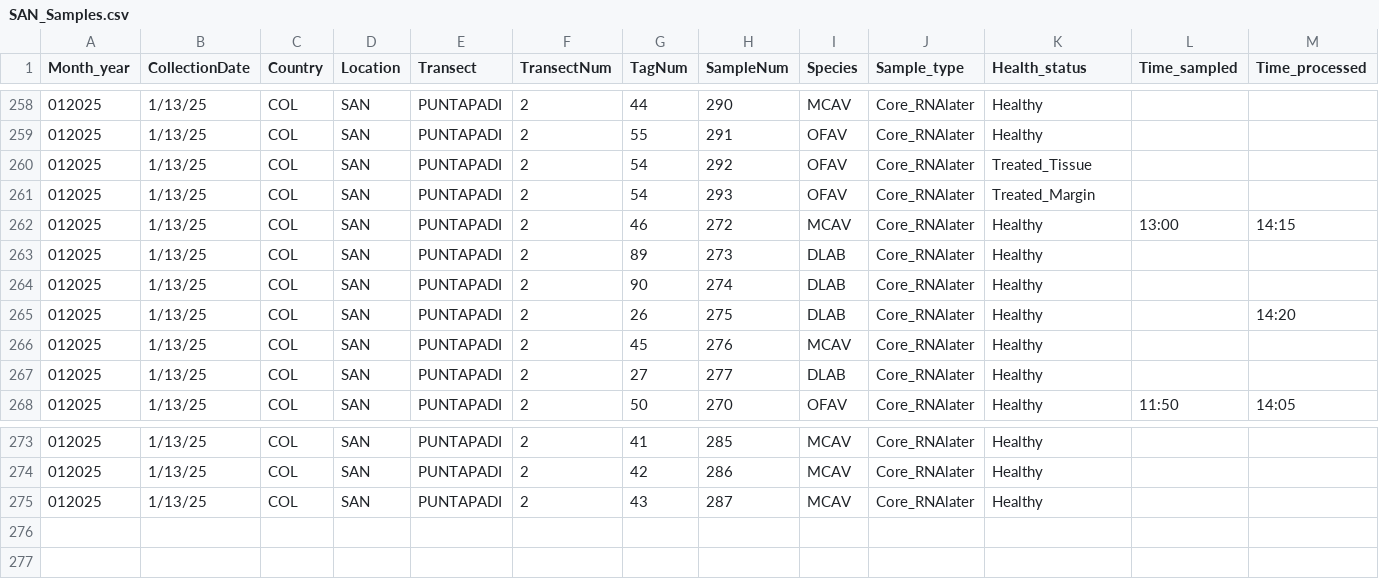
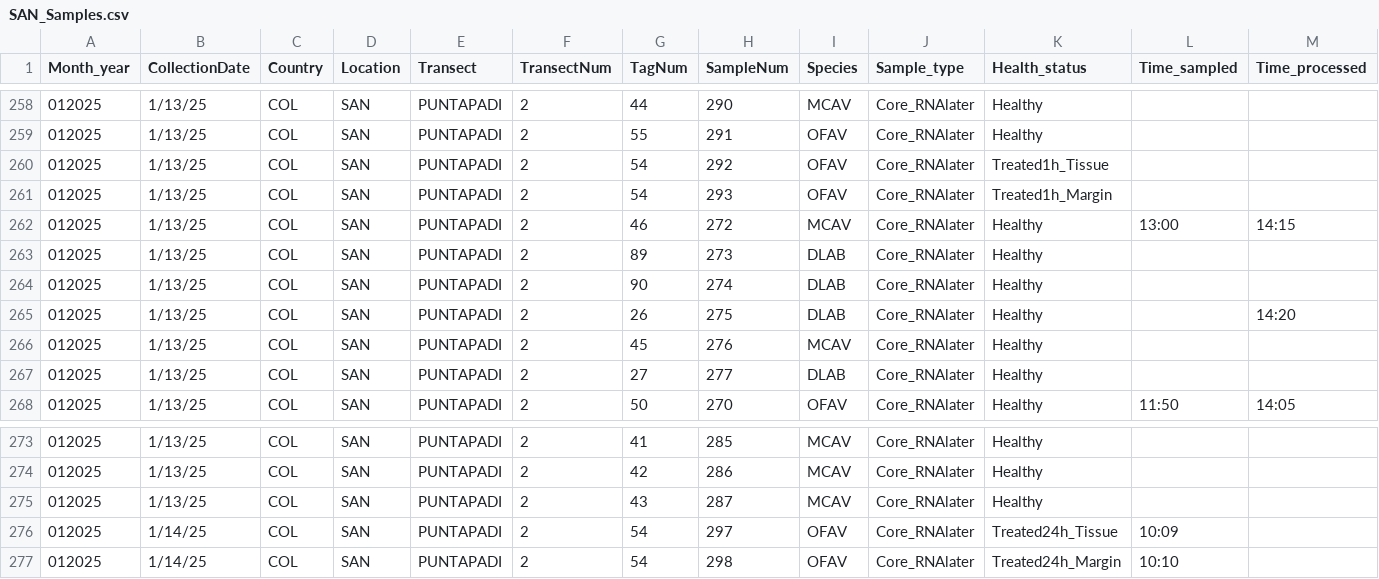
Before and after one commit to GWLab-UML/SAN_CORDAP, a CSV file: Sample_Data/SAN_Samples.csv, drawn as a sheet; only a part is shown, gaps mark what is left out; rows hold the shown columns only; the diff names each change by its address in the sheet, - before the commit and + after, or states it on an @@ line.

Commit message:
adding 24 hour treatment punta padi

```diff
--- a/Sample_Data/SAN_Samples.csv
+++ b/Sample_Data/SAN_Samples.csv
-K260 (Health_status): Treated_Tissue
+K260 (Health_status): Treated1h_Tissue
-K261 (Health_status): Treated_Margin
+K261 (Health_status): Treated1h_Margin
+row 276: 012025 | 1/14/25 | COL | SAN | PUNTAPADI | 2 | 54 | 297 | OFAV | Core_RNAlater | Treated24h_Tissue | 10:09
+row 277: 012025 | 1/14/25 | COL | SAN | PUNTAPADI | 2 | 54 | 298 | OFAV | Core_RNAlater | Treated24h_Margin | 10:10
```
